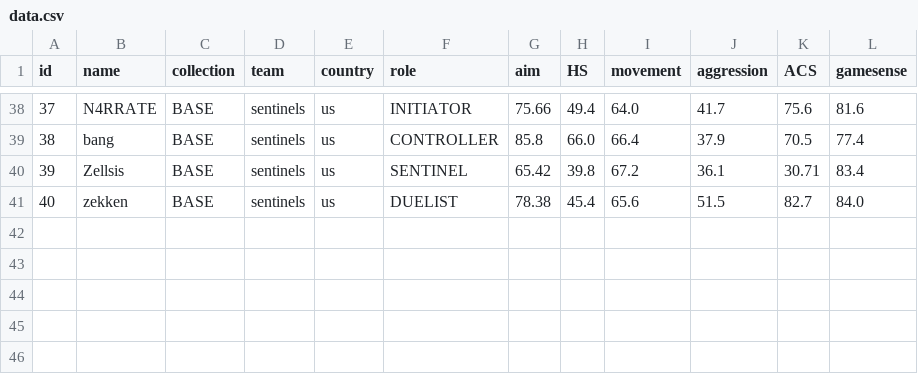
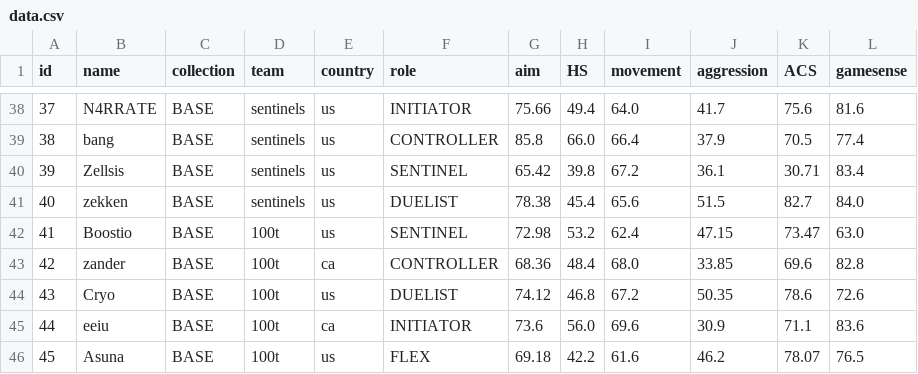
Before and after one commit to levisantosp/sabine, a CSV file: data.csv, drawn as a sheet; only a part is shown, gaps mark what is left out; the diff names each change by its address in the sheet, - before the commit and + after, or states it on an @@ line.

Commit message:
added 100t core

```diff
--- a/data.csv
+++ b/data.csv
+row 42: 41 | Boostio | BASE | 100t | us | SENTINEL | 72.98 | 53.2 | 62.4 | 47.15 | 73.47 | 63.0
+row 43: 42 | zander | BASE | 100t | ca | CONTROLLER | 68.36 | 48.4 | 68.0 | 33.85 | 69.6 | 82.8
+row 44: 43 | Cryo | BASE | 100t | us | DUELIST | 74.12 | 46.8 | 67.2 | 50.35 | 78.6 | 72.6
+row 45: 44 | eeiu | BASE | 100t | ca | INITIATOR | 73.6 | 56.0 | 69.6 | 30.9 | 71.1 | 83.6
+row 46: 45 | Asuna | BASE | 100t | us | FLEX | 69.18 | 42.2 | 61.6 | 46.2 | 78.07 | 76.5
```
